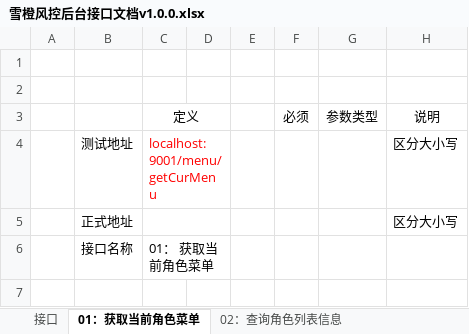
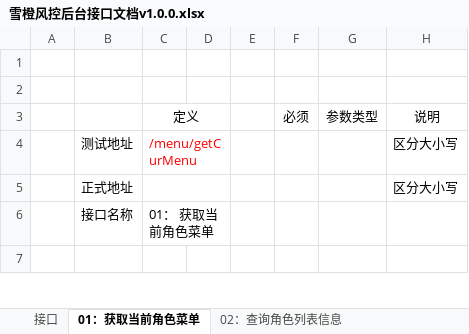
Before and after one commit to kaizhiyu/algorithm_bi_search, an Excel workbook: doc/雪橙风控后台接口文档v1.0.0.xlsx, sheet 01：获取当前角色菜单, drawn as a sheet; only a part is shown; values as stored, in another font and other column widths than the file's, no borders; the diff names each change by its address in the sheet, - before the commit and + after, or states it on an @@ line.

```diff
--- a/doc/雪橙风控后台接口文档v1.0.0.xlsx (sheet 01：获取当前角色菜单)
+++ b/doc/雪橙风控后台接口文档v1.0.0.xlsx (sheet 01：获取当前角色菜单)
-C4: localhost:9001/menu/getCurMenu
+C4: /menu/getCurMenu
```
Also changed, not shown: sheet 03：通过id查询角色详情, sheet 02：查询角色列表信息, sheet 08：重置密码, sheet 04：保存或者编辑角色信息, sheet 05： 查询用户列表信息.
